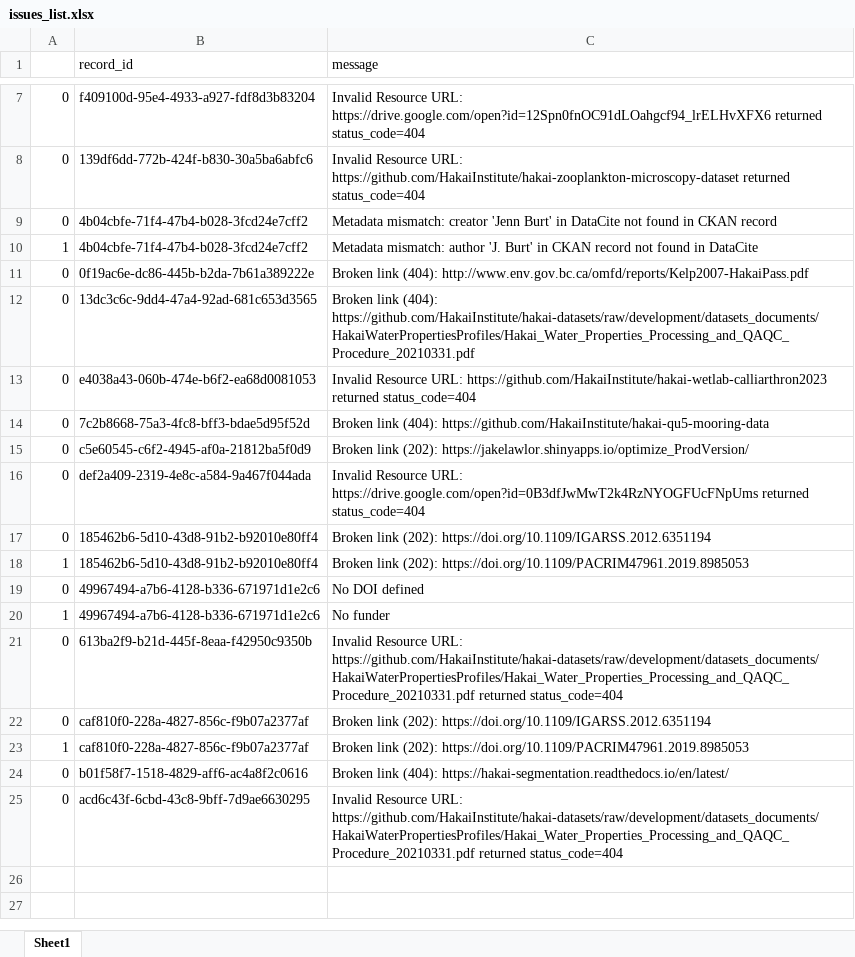
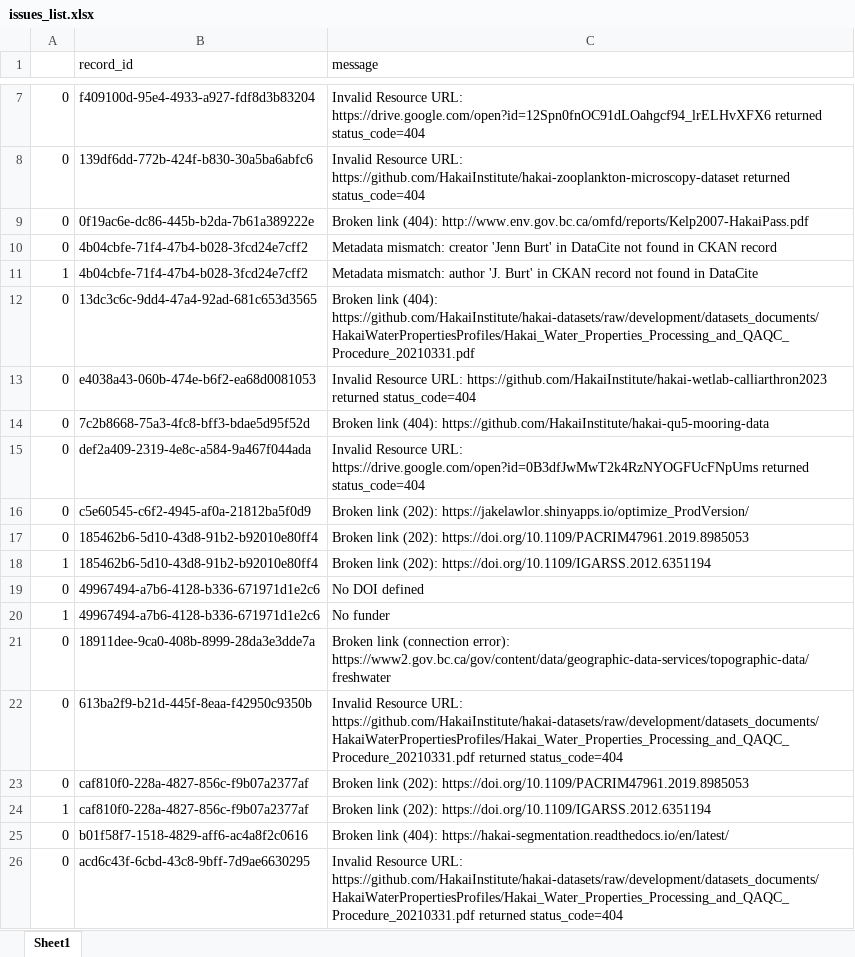
Before and after one commit to HakaiInstitute/hakai-ckan-records-checks, an Excel workbook: docs/issues_list.xlsx, sheet Sheet1, drawn as a sheet; only a part is shown, gaps mark what is left out; values as stored, in another font and other column widths than the file's, no borders; addresses are those after the commit; the diff names each change by its address in the sheet, - before the commit and + after, or states it on an @@ line.

```diff
--- a/docs/issues_list.xlsx (sheet Sheet1)
+++ b/docs/issues_list.xlsx (sheet Sheet1)
@@ row 11 moved to row 9: 0 @@
@@ row 16 moved to row 15: 0 @@
-C17 (message): …link (202): https://doi.org/10.1109/IGARSS.2012.6351194
+C17 (message): …link (202): https://doi.org/10.1109/PACRIM47961.2019.8985053
-C18 (message): …link (202): https://doi.org/10.1109/PACRIM47961.2019.8985053
+C18 (message): …link (202): https://doi.org/10.1109/IGARSS.2012.6351194
+row 21: 0 | 18911dee-9ca0-408b-8999-28da3e3dde7a | Broken link (connection error): https://www2.gov.bc.ca/gov/content/data/geographic-data-services/topographic-data/freshwater
-C23 (message): …link (202): https://doi.org/10.1109/IGARSS.2012.6351194
+C23 (message): …link (202): https://doi.org/10.1109/PACRIM47961.2019.8985053
-C24 (message): …link (202): https://doi.org/10.1109/PACRIM47961.2019.8985053
+C24 (message): …link (202): https://doi.org/10.1109/IGARSS.2012.6351194
```
Also changed, not shown: docs/catalog_summary.xlsx, 9 other files.
